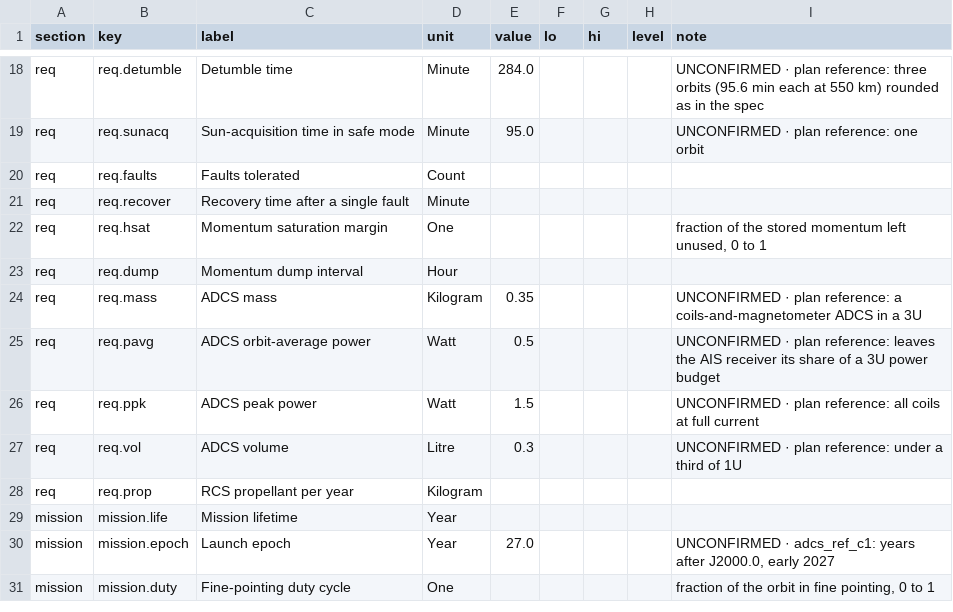
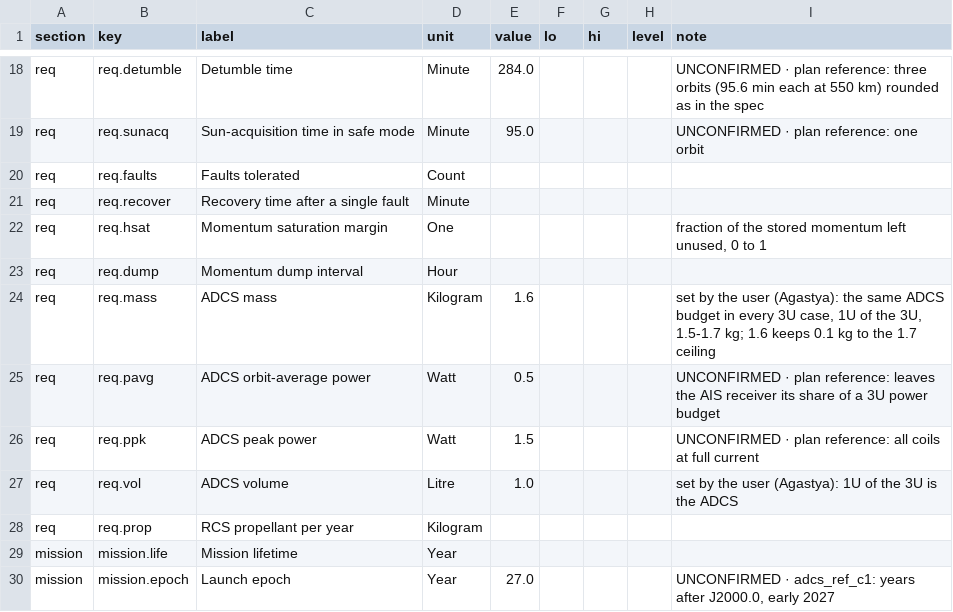
Before and after one commit to AmanRai0603/TRI_NETRA_Satellite, a CSV file: matlab_sils/cases/ais_3u.csv, drawn as a sheet; only a part is shown, gaps mark what is left out; the shorter side is filled out with more unchanged rows.

```diff
--- a/matlab_sils/cases/ais_3u.csv
+++ b/matlab_sils/cases/ais_3u.csv
@@ -23,6 +23,6 @@ req,req.hsat,Momentum saturation margin,One,,,,,"fraction of the stored momentum
 req,req.dump,Momentum dump interval,Hour,,,,,
-req,req.mass,ADCS mass,Kilogram,0.35,,,,UNCONFIRMED · plan reference: a coils-and-magnetometer ADCS in a 3U
+req,req.mass,ADCS mass,Kilogram,1.6,,,,"set by the user (Agastya): the same ADCS budget in every 3U case, 1U of the 3U, 1.5-1.7 kg; 1.6 keeps 0.1 kg to the 1.7 ceiling"
 req,req.pavg,ADCS orbit-average power,Watt,0.5,,,,UNCONFIRMED · plan reference: leaves the AIS receiver its share of a 3U power budget
 req,req.ppk,ADCS peak power,Watt,1.5,,,,UNCONFIRMED · plan reference: all coils at full current
-req,req.vol,ADCS volume,Litre,0.3,,,,UNCONFIRMED · plan reference: under a third of 1U
+req,req.vol,ADCS volume,Litre,1.0,,,,"set by the user (Agastya): 1U of the 3U is the ADCS"
 req,req.prop,RCS propellant per year,Kilogram,,,,,
```
Also changed, not shown: 4 other files.
